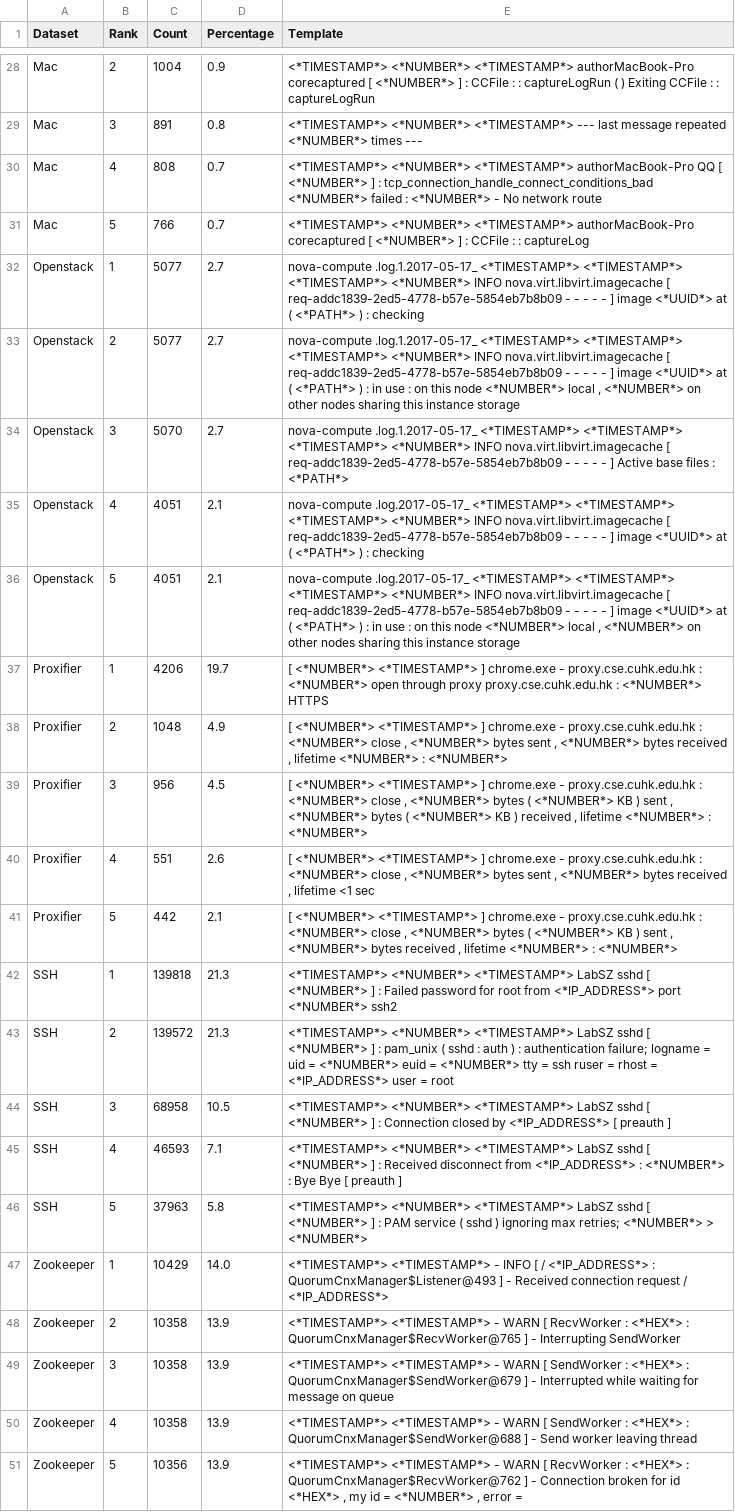
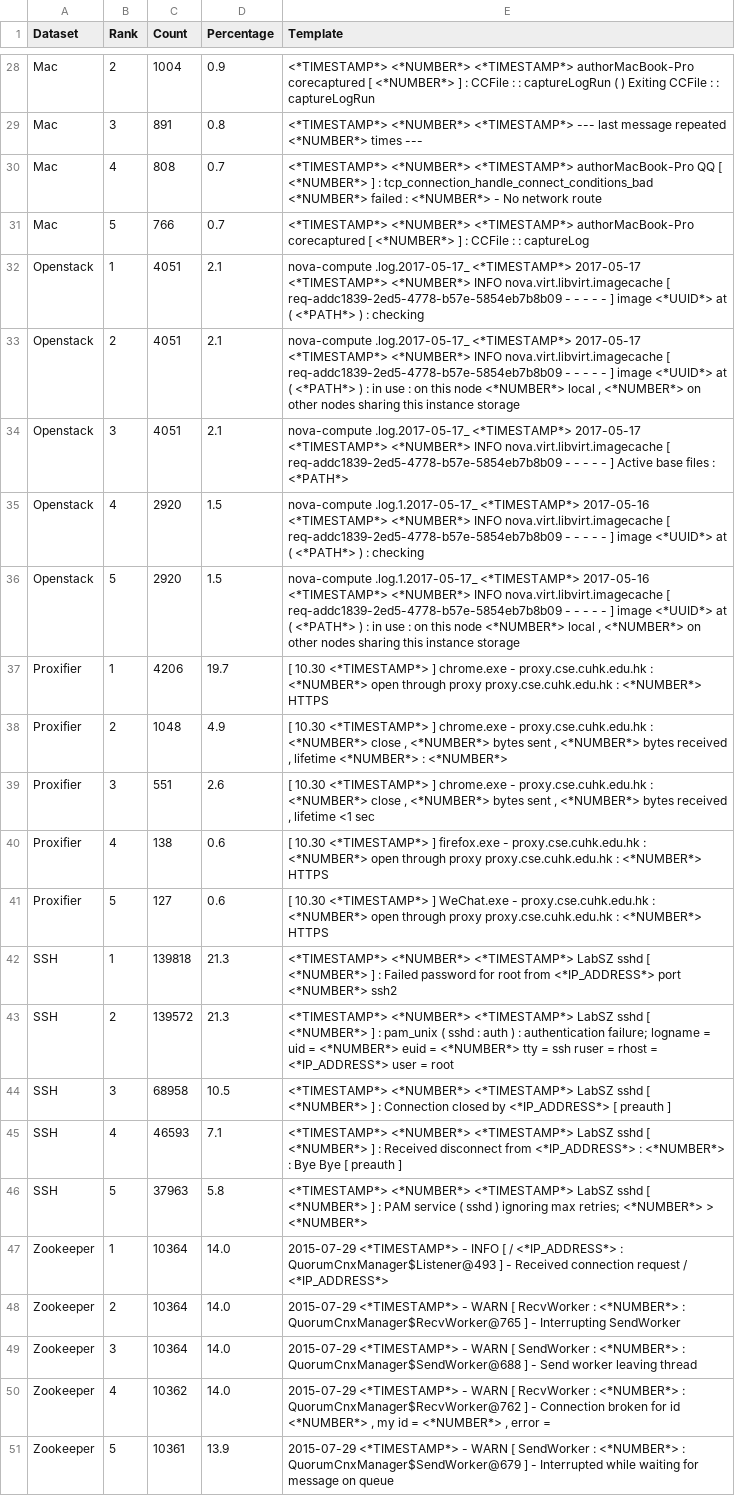
Before and after one commit to adam-bouafia/LogPress, a CSV file: tables/top_templates_per_dataset.csv, drawn as a sheet; only a part is shown, gaps mark what is left out; removed rows and columns are numbered as before the commit, all else as after; the diff covers the shown part only; the diff names each change by its address in the sheet, - before the commit and + after, or states it on an @@ line.

```diff
--- a/tables/top_templates_per_dataset.csv
+++ b/tables/top_templates_per_dataset.csv
-C32:C33 (Count): 5077
+C32:C33 (Count): 4051
-D32:D34 (Percentage): 2.7
+D32:D34 (Percentage): 2.1
-E32 (Template): nova-compute .log.1.2017-05-17_ <*TIMESTAMP*> <*TIMESTAMP*> <*TIMESTAMP*> <*NUMBER*>…
+E32 (Template): nova-compute .log.2017-05-17_ <*TIMESTAMP*> 2017-05-17 <*TIMESTAMP*> <*NUMBER*>…
-E33 (Template): nova-compute .log.1.2017-05-17_ <*TIMESTAMP*> <*TIMESTAMP*> <*TIMESTAMP*> <*NUMBER*>…
+E33 (Template): nova-compute .log.2017-05-17_ <*TIMESTAMP*> 2017-05-17 <*TIMESTAMP*> <*NUMBER*>…
-C34 (Count): 5070
+C34 (Count): 4051
-E34 (Template): nova-compute .log.1.2017-05-17_ <*TIMESTAMP*> <*TIMESTAMP*> <*TIMESTAMP*> <*NUMBER*>…
+E34 (Template): nova-compute .log.2017-05-17_ <*TIMESTAMP*> 2017-05-17 <*TIMESTAMP*> <*NUMBER*>…
-C35:C36 (Count): 4051
+C35:C36 (Count): 2920
-D35:D36 (Percentage): 2.1
+D35:D36 (Percentage): 1.5
-E35 (Template): nova-compute .log.2017-05-17_ <*TIMESTAMP*> <*TIMESTAMP*> <*TIMESTAMP*> <*NUMBER*>…
+E35 (Template): nova-compute .log.1.2017-05-17_ <*TIMESTAMP*> 2017-05-16 <*TIMESTAMP*> <*NUMBER*>…
-E36 (Template): nova-compute .log.2017-05-17_ <*TIMESTAMP*> <*TIMESTAMP*> <*TIMESTAMP*> <*NUMBER*>…
+E36 (Template): nova-compute .log.1.2017-05-17_ <*TIMESTAMP*> 2017-05-16 <*TIMESTAMP*> <*NUMBER*>…
-E37 (Template): [ <*NUMBER*> <*TIMESTAMP*> ]…
+E37 (Template): [ 10.30 <*TIMESTAMP*> ]…
-E38 (Template): [ <*NUMBER*> <*TIMESTAMP*> ]…
+E38 (Template): [ 10.30 <*TIMESTAMP*> ]…
-row 39: Proxifier | 3 | 956 | 4.5 | [ <*NUMBER*> <*TIMESTAMP*> ] chrome.exe - proxy.cse.cuhk.edu.hk : <*NUMBER*> close , <*NUMBER*> bytes ( <*NUMBER*> KB ) sent , <*NUMBER*> bytes ( <*NUMBER*> KB ) received , lifetime <*NUMBER*> : <*NUMBER*>
-B39 (Rank): 4
+B39 (Rank): 3
-E39 (Template): [ <*NUMBER*> <*TIMESTAMP*> ]…
+E39 (Template): [ 10.30 <*TIMESTAMP*> ]…
+row 40: Proxifier | 4 | 138 | 0.6 | [ 10.30 <*TIMESTAMP*> ] firefox.exe - proxy.cse.cuhk.edu.hk : <*NUMBER*> open through proxy proxy.cse.cuhk.edu.hk : <*NUMBER*> HTTPS
-C41 (Count): 442
+C41 (Count): 127
-D41 (Percentage): 2.1
+D41 (Percentage): 0.6
-E41 (Template): [ <*NUMBER*> <*TIMESTAMP*> ] chrome.exe - proxy.cse.cuhk.edu.hk : <*NUMBER*> close , <*NUMBER*> bytes ( <*NUMBER*> KB ) sent , <*NUMBER*> bytes received , lifetime <*NUMBER*> : <*NUMBER*>
+E41 (Template): [ 10.30 <*TIMESTAMP*> ] WeChat.exe - proxy.cse.cuhk.edu.hk : <*NUMBER*> open through proxy proxy.cse.cuhk.edu.hk : <*NUMBER*> HTTPS
-C47 (Count): 10429
+C47 (Count): 10364
-E47 (Template): <*TIMESTAMP*> <*TIMESTAMP*> -…
+E47 (Template): 2015-07-29 <*TIMESTAMP*> -…
-C48:C49 (Count): 10358
+C48:C49 (Count): 10364
-D48:D50 (Percentage): 13.9
+D48:D50 (Percentage): 14.0
-E48 (Template): <*TIMESTAMP*> <*TIMESTAMP*> - WARN [ RecvWorker : <*HEX*> : QuorumCnxManager$RecvWorker@765…
+E48 (Template): 2015-07-29 <*TIMESTAMP*> - WARN [ RecvWorker : <*NUMBER*> : QuorumCnxManager$RecvWorker@765…
-E49 (Template): <*TIMESTAMP*> <*TIMESTAMP*> - WARN [ SendWorker : <*HEX*> : QuorumCnxManager$SendWorker@679 ] - Interrupted while waiting for message on queue
+E49 (Template): 2015-07-29 <*TIMESTAMP*> - WARN [ SendWorker : <*NUMBER*> : QuorumCnxManager$SendWorker@688 ] - Send worker leaving thread
-C50 (Count): 10358
+C50 (Count): 10362
-E50 (Template): <*TIMESTAMP*> <*TIMESTAMP*> - WARN [ SendWorker : <*HEX*> : QuorumCnxManager$SendWorker@688 ] - Send worker leaving thread
+E50 (Template): 2015-07-29 <*TIMESTAMP*> - WARN [ RecvWorker : <*NUMBER*> : QuorumCnxManager$RecvWorker@762 ] - Connection broken for id <*NUMBER*> , my id = <*NUMBER*> , error =
-C51 (Count): 10356
+C51 (Count): 10361
-E51 (Template): <*TIMESTAMP*> <*TIMESTAMP*> - WARN [ RecvWorker : <*HEX*> : QuorumCnxManager$RecvWorker@762 ] - Connection broken for id <*HEX*> , my id = <*NUMBER*> , error =
+E51 (Template): 2015-07-29 <*TIMESTAMP*> - WARN [ SendWorker : <*NUMBER*> : QuorumCnxManager$SendWorker@679 ] - Interrupted while waiting for message on queue
```
Also changed, not shown: 25 edited cells elsewhere in this file, tables/compression_ratios.csv, tables/compression_times.csv, 22 other files.
